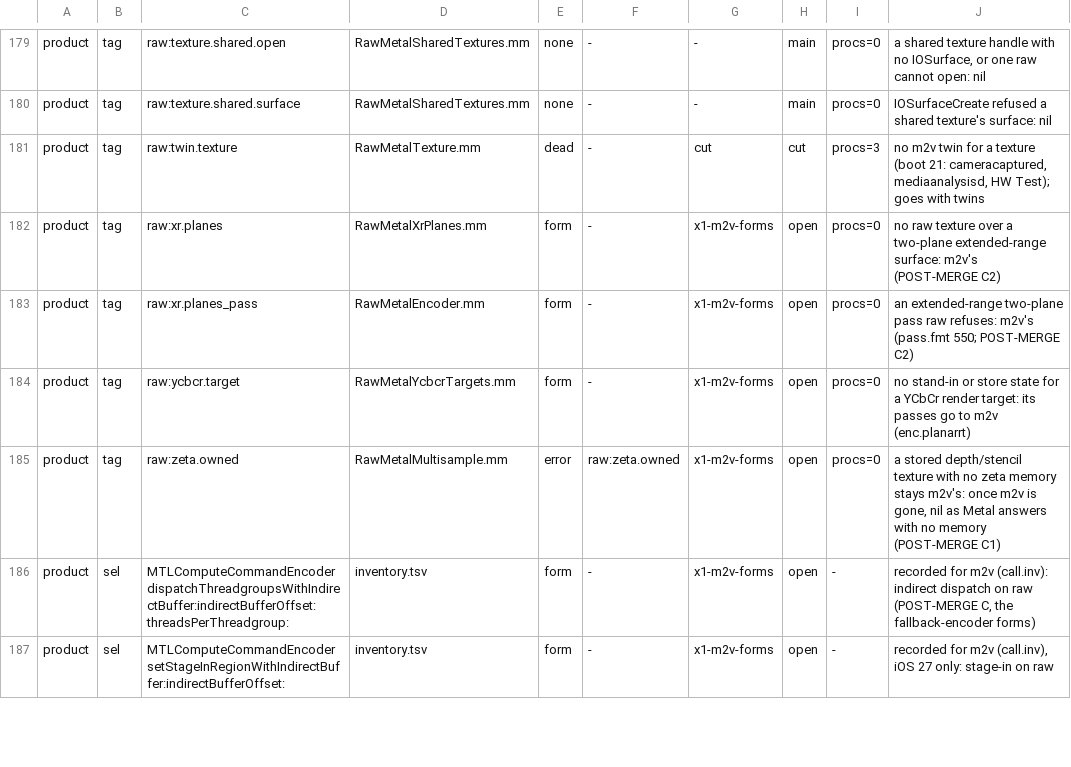
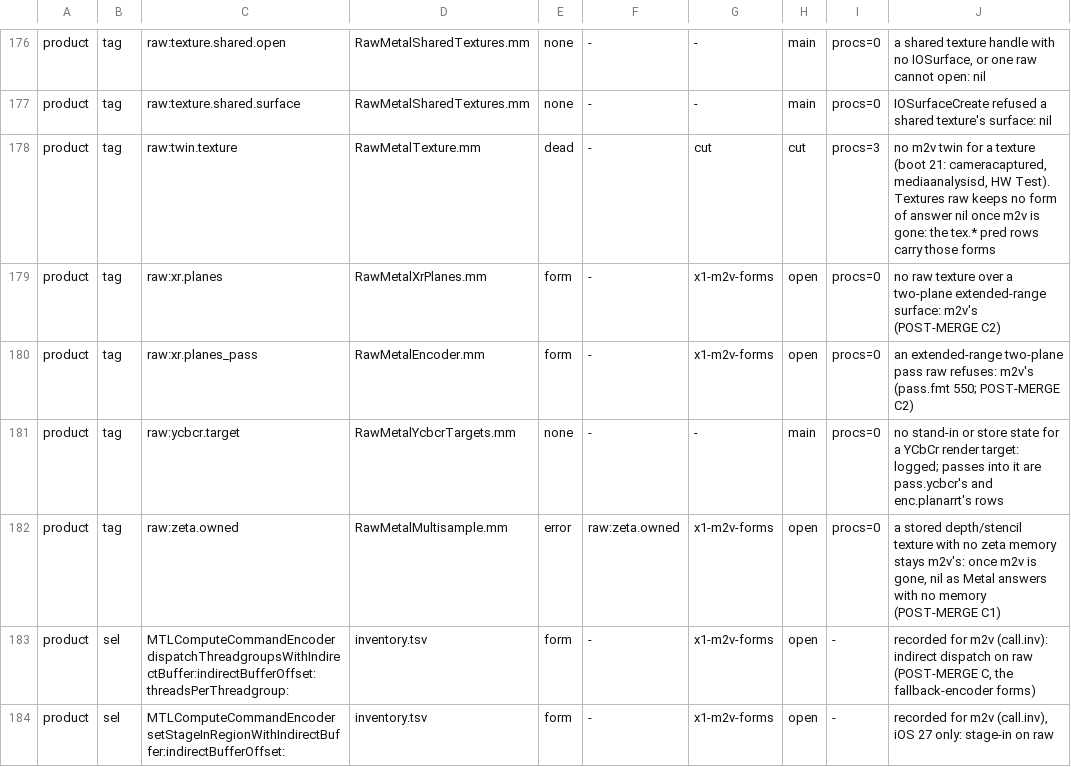
Before and after one commit to brunostjohn/ios-on-switch-lmao, a TSV file: drivers/TegraGM20BMetal/raw/plan/m2v_routes.tsv, drawn as a sheet; only a part is shown, gaps mark what is left out; the diff covers the shown part only.

Commit message:
raw m2v census: two needs and one refusal no path reaches are gone, and the readiness route has its row
NeedFunctionType: every RMFunction with no type is made by wrap:, which keeps a non-nil m2v twin, and the typed ones
come only from function:as:values:specialized: behind ownsFunction:, which requires a type, so RM_FUNCTION_TWIN never
asked m2v there; functionType reads the twin it holds. NeedIcbDispatchReplay and icb.replay: replay() first runs
rmRefuseM2vRange, which fails every range holding OpExecuteKernels (executeMissing) or an OpExecuteCommands with a
range buffer (drawMissing), so replayKernelCommands and replayCommands' range branch never ran; both are deleted with
RMIndirectComputeBuffer's m2v buffer. New scanner routes: range.raw=false (a range sent to m2v with no predicate: a
refused variant or dispatch admission at readiness) and takeReason. Table from the classification readers: 264 product
rows, 128 open.

```diff
--- a/drivers/TegraGM20BMetal/raw/plan/m2v_routes.tsv
+++ b/drivers/TegraGM20BMetal/raw/plan/m2v_routes.tsv
@@ -180,6 +177,6 @@ product	tag	raw:texture.shared.open	RawMetalSharedTextures.mm	none	-	-	main	proc
 product	tag	raw:texture.shared.surface	RawMetalSharedTextures.mm	none	-	-	main	procs=0	IOSurfaceCreate refused a shared texture's surface: nil
-product	tag	raw:twin.texture	RawMetalTexture.mm	dead	-	cut	cut	procs=3	no m2v twin for a texture (boot 21: cameracaptured, mediaanalysisd, HW Test); goes with twins
+product	tag	raw:twin.texture	RawMetalTexture.mm	dead	-	cut	cut	procs=3	no m2v twin for a texture (boot 21: cameracaptured, mediaanalysisd, HW Test). Textures raw keeps no form of answer nil once m2v is gone: the tex.* pred rows carry those forms
 product	tag	raw:xr.planes	RawMetalXrPlanes.mm	form	-	x1-m2v-forms	open	procs=0	no raw texture over a two-plane extended-range surface: m2v's (POST-MERGE C2)
 product	tag	raw:xr.planes_pass	RawMetalEncoder.mm	form	-	x1-m2v-forms	open	procs=0	an extended-range two-plane pass raw refuses: m2v's (pass.fmt 550; POST-MERGE C2)
-product	tag	raw:ycbcr.target	RawMetalYcbcrTargets.mm	form	-	x1-m2v-forms	open	procs=0	no stand-in or store state for a YCbCr render target: its passes go to m2v (enc.planarrt)
+product	tag	raw:ycbcr.target	RawMetalYcbcrTargets.mm	none	-	-	main	procs=0	no stand-in or store state for a YCbCr render target: logged; passes into it are pass.ycbcr's and enc.planarrt's rows
 product	tag	raw:zeta.owned	RawMetalMultisample.mm	error	raw:zeta.owned	x1-m2v-forms	open	procs=0	a stored depth/stencil texture with no zeta memory stays m2v's: once m2v is gone, nil as Metal answers with no memory (POST-MERGE C1)
```
Also changed, not shown: 2 added rows, 3 removed rows and 96 edited cells elsewhere in this file, 9 other files.
